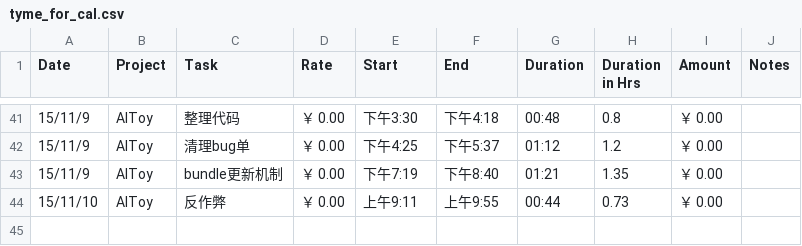
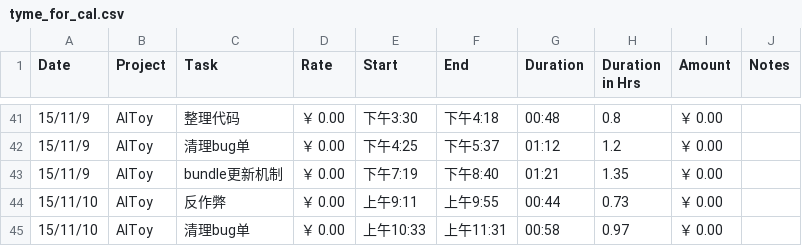
Before and after one commit to fonzieyang/fonzieyang.github.com, a CSV file: ical/tyme_for_cal.csv, drawn as a sheet; only a part is shown, gaps mark what is left out.

```diff
--- a/ical/tyme_for_cal.csv
+++ b/ical/tyme_for_cal.csv
@@ -44 +44,2 @@ Date,Project,Task,Rate,Start,End,Duration,Duration in Hrs,Amount,Notes
 15/11/10,AIToy,反作弊,￥ 0.00,上午9:11,上午9:55,00:44,0.73,￥ 0.00,
+15/11/10,AIToy,清理bug单,￥ 0.00,上午10:33,上午11:31,00:58,0.97,￥ 0.00,
```
Also changed, not shown: 2 other files.
